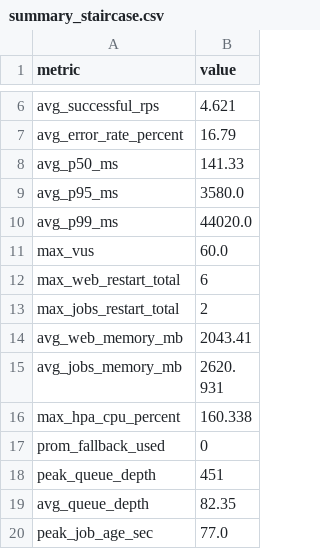
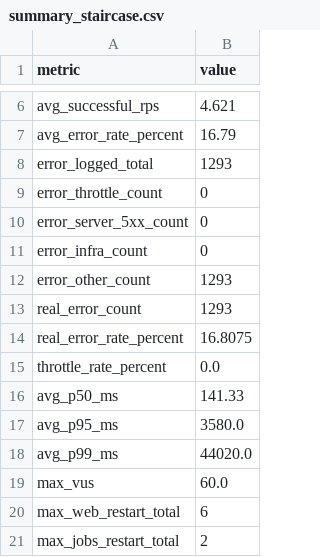
Before and after one commit to giakhanh22024558/canvas-k8s, a CSV file: testing/results/stage1-baseline-vpa-run01-20260509-123559/summary_staircase.csv, drawn as a sheet; only a part is shown, gaps mark what is left out; the shorter side is filled out with more unchanged rows; the diff covers the shown part only.

```diff
--- a/testing/results/stage1-baseline-vpa-run01-20260509-123559/summary_staircase.csv
+++ b/testing/results/stage1-baseline-vpa-run01-20260509-123559/summary_staircase.csv
@@ -7,2 +7,10 @@ avg_successful_rps,4.621
 avg_error_rate_percent,16.79
+error_logged_total,1293
+error_throttle_count,0
+error_server_5xx_count,0
+error_infra_count,0
+error_other_count,1293
+real_error_count,1293
+real_error_rate_percent,16.8075
+throttle_rate_percent,0.0
 avg_p50_ms,141.33
```
Also changed, not shown: 19 added rows elsewhere in this file, 3 other files.
